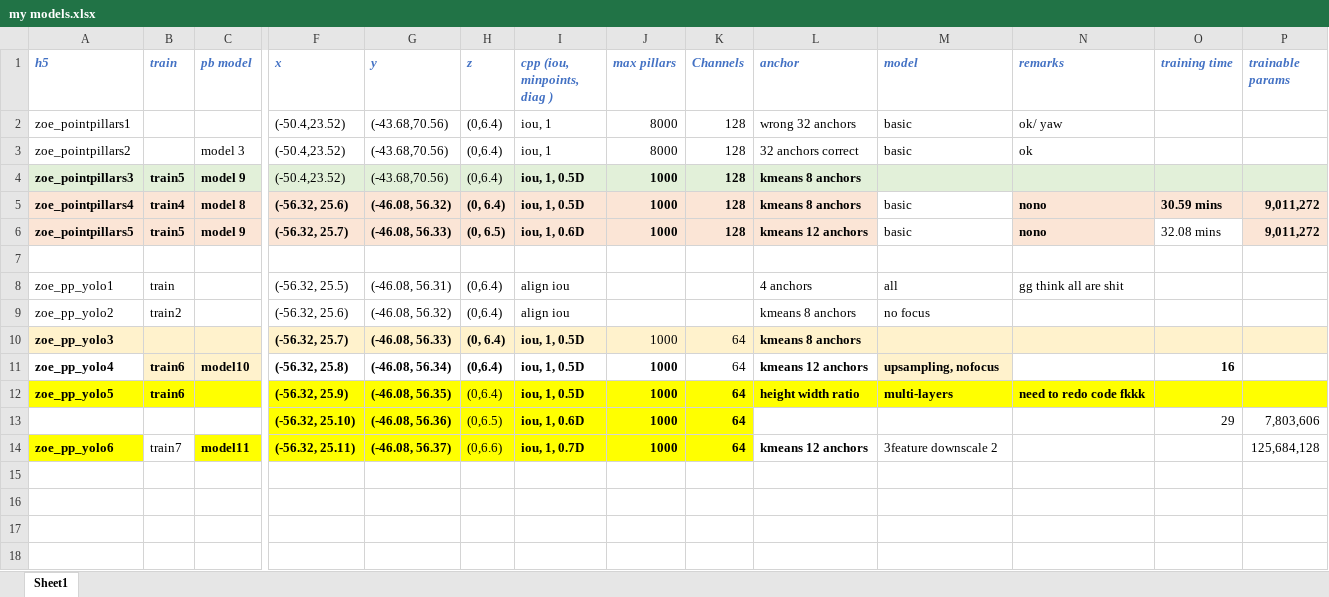
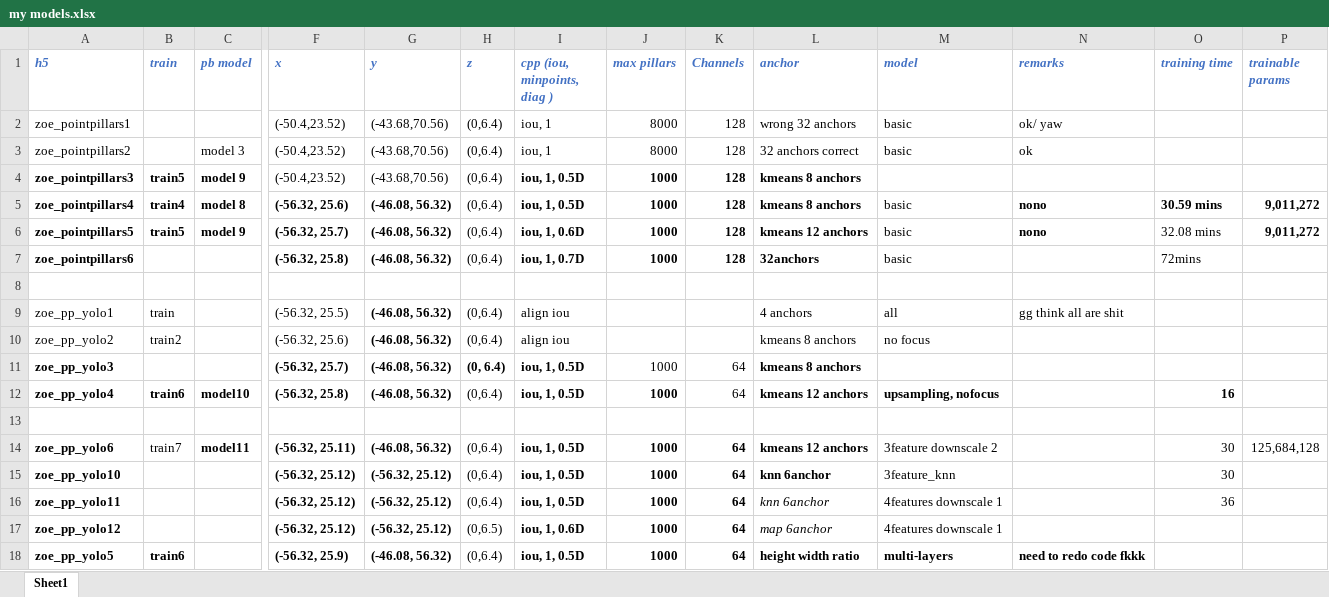
Before and after one commit to zoee1026/FYP, an Excel workbook: my models.xlsx, sheet Sheet1, drawn as a sheet; only a part is shown, gaps mark what is left out; values as stored, in another font and other column widths than the file's, no borders; removed rows and columns are numbered as before the commit, all else as after; rows hold the shown columns only; the diff covers the shown part only; the diff names each change by its address in the sheet, - before the commit and + after, or states it on an @@ line.

```diff
--- a/my models.xlsx (sheet Sheet1)
+++ b/my models.xlsx (sheet Sheet1)
-A4:P4 fill: #E2F0D9
+A4:P4 fill: none
-A5:L6 fill: #FBE5D6
+A5:L6 fill: none
-H5 (z): (0, 6.4)
+H5 (z): (0,6.4)
-H5:H6 bold: on
+H5:H6 bold: off
-N5:P5 fill: #FBE5D6
+N5:P5 fill: none
-G6 (y): (-46.08, 56.33)
+G6 (y): (-46.08, 56.32)
-H6 (z): (0, 6.5)
+H6 (z): (0,6.4)
-N6 fill: #FBE5D6
+N6 fill: none
-P6 fill: #FBE5D6
+P6 fill: none
+row 7: zoe_pointpillars6 |  |  | (-56.32, 25.8) | (-46.08, 56.32) | (0,6.4) | iou, 1, 0.7D | 1000 | 128 | 32anchors | basic |  | 72mins
-G9 (y): (-46.08, 56.31)
+G9 (y): (-46.08, 56.32)
-G9:G10 bold: off
+G9:G10 bold: on
-A11:P11 fill: #FFF2CC
+A11:P11 fill: none
-G11 (y): (-46.08, 56.33)
+G11 (y): (-46.08, 56.32)
-B12:C12 fill: #FFF2CC
+B12:C12 fill: none
-G12 (y): (-46.08, 56.34)
+G12 (y): (-46.08, 56.32)
-H12 bold: on
+H12 bold: off
-M12 fill: #FFF2CC
+M12 fill: none
+row 13: (empty)
+row 14: zoe_pp_yolo6 | train7 | model11 | (-56.32, 25.11) | (-46.08, 56.32) | (0,6.4) | iou, 1, 0.5D | 1000 | 64 | kmeans 12 anchors | 3feature downscale 2 |  | 30 | 125,684,128
+row 15: zoe_pp_yolo10 |  |  | (-56.32, 25.12) | (-56.32, 25.12) | (0,6.4) | iou, 1, 0.5D | 1000 | 64 | knn 6anchor | 3feature_knn |  | 30
+row 16: zoe_pp_yolo11 |  |  | (-56.32, 25.12) | (-56.32, 25.12) | (0,6.4) | iou, 1, 0.5D | 1000 | 64 | knn 6anchor | 4features downscale 1 |  | 36
+row 17: zoe_pp_yolo12 |  |  | (-56.32, 25.12) | (-56.32, 25.12) | (0,6.5) | iou, 1, 0.6D | 1000 | 64 | map 6anchor | 4features downscale 1
-A18:P18 fill: #FFFF00
+A18:P18 fill: none
-G18 (y): (-46.08, 56.35)
+G18 (y): (-46.08, 56.32)
-row 13:  |  |  | (-56.32, 25.10) | (-46.08, 56.36) | (0,6.5) | iou, 1, 0.6D | 1000 | 64 |  |  |  | 29 | 7,803,606
-row 14: zoe_pp_yolo6 | train7 | model11 | (-56.32, 25.11) | (-46.08, 56.37) | (0,6.6) | iou, 1, 0.7D | 1000 | 64 | kmeans 12 anchors | 3feature downscale 2 |  |  | 125,684,128
```
Also changed, not shown: cell formats elsewhere in this sheet, 5 other files.
